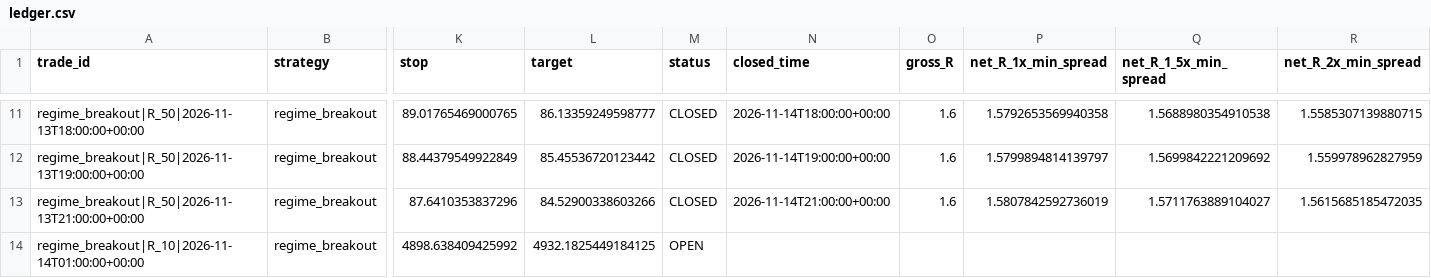
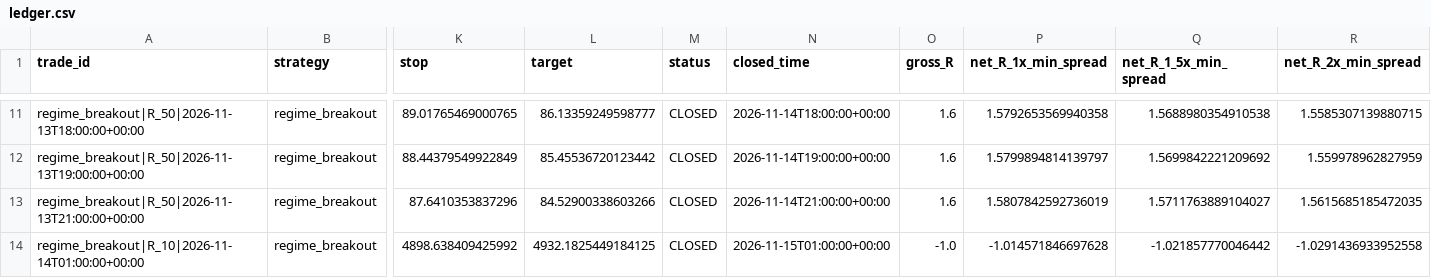
Before and after one commit to jbnikky13/MercuryEdge, a CSV file: research_data/deriv-shadow-paper/ledger.csv, drawn as a sheet; only a part is shown, gaps mark what is left out; the diff names each change by its address in the sheet, - before the commit and + after, or states it on an @@ line.

```diff
--- a/research_data/deriv-shadow-paper/ledger.csv
+++ b/research_data/deriv-shadow-paper/ledger.csv
-M14 (status): OPEN
+M14 (status): CLOSED
-N14 (closed_time): (empty)
+N14 (closed_time): 2026-11-15T01:00:00+00:00
-O14 (gross_R): (empty)
+O14 (gross_R): -1.0
-P14 (net_R_1x_min_spread): (empty)
+P14 (net_R_1x_min_spread): -1.014571846697628
-Q14 (net_R_1_5x_min_spread): (empty)
+Q14 (net_R_1_5x_min_spread): -1.021857770046442
-R14 (net_R_2x_min_spread): (empty)
+R14 (net_R_2x_min_spread): -1.0291436933952558
```
